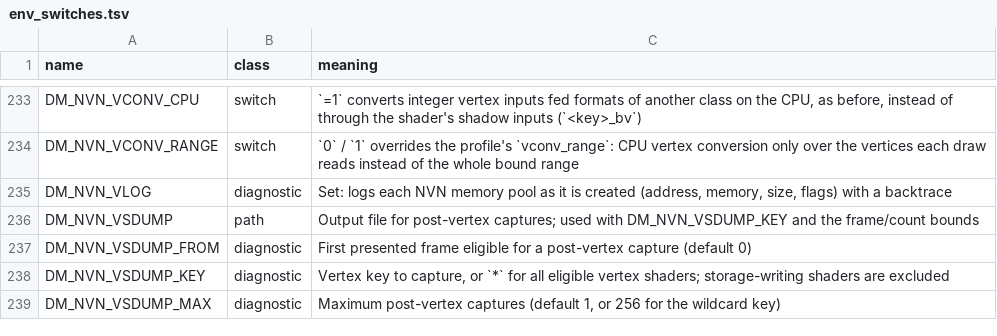
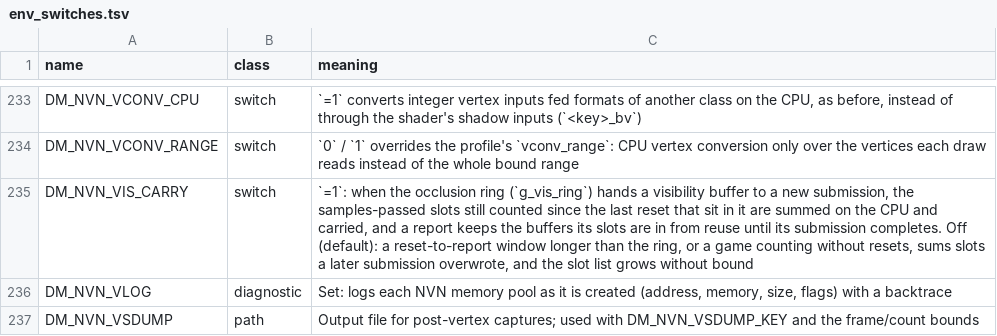
Before and after one commit to niccolofanton/nxnative, a TSV file: docs/env_switches.tsv, drawn as a sheet; only a part is shown, gaps mark what is left out; the shorter side is filled out with more unchanged rows.

```diff
--- a/docs/env_switches.tsv
+++ b/docs/env_switches.tsv
@@ -234,2 +234,3 @@ DM_NVN_VCONV_CPU	switch	`=1` converts integer vertex inputs fed formats of anoth
 DM_NVN_VCONV_RANGE	switch	`0` / `1` overrides the profile's `vconv_range`: CPU vertex conversion only over the vertices each draw reads instead of the whole bound range
+DM_NVN_VIS_CARRY	switch	`=1`: when the occlusion ring (`g_vis_ring`) hands a visibility buffer to a new submission, the samples-passed slots still counted since the last reset that sit in it are summed on the CPU and carried, and a report keeps the buffers its slots are in from reuse until its submission completes. Off (default): a reset-to-report window longer than the ring, or a game counting without resets, sums slots a later submission overwrote, and the slot list grows without bound
 DM_NVN_VLOG	diagnostic	Set: logs each NVN memory pool as it is created (address, memory, size, flags) with a backtrace
```
Also changed, not shown: 1 other file.
